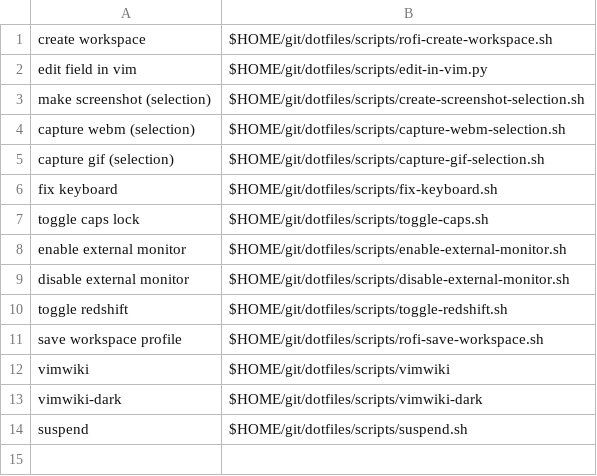
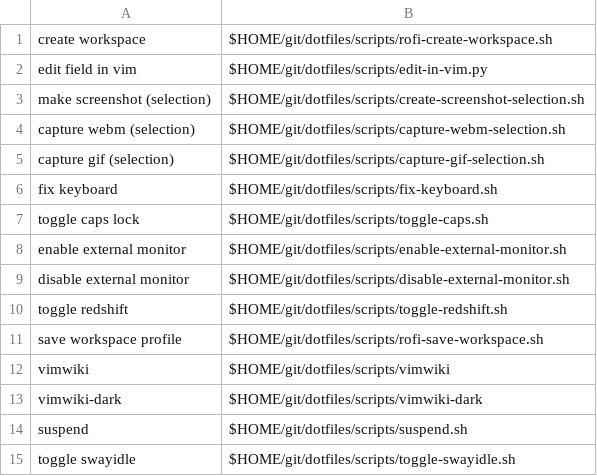
Before and after one commit to nnist/dotfiles, a CSV file: rofi/cmd.csv, drawn as a sheet; the diff names each change by its address in the sheet, - before the commit and + after, or states it on an @@ line.

Commit message:
Add script to toggle swayidle

```diff
--- a/rofi/cmd.csv
+++ b/rofi/cmd.csv
+row 15: toggle swayidle | $HOME/git/dotfiles/scripts/toggle-swayidle.sh
```
Also changed, not shown: 1 other file.
